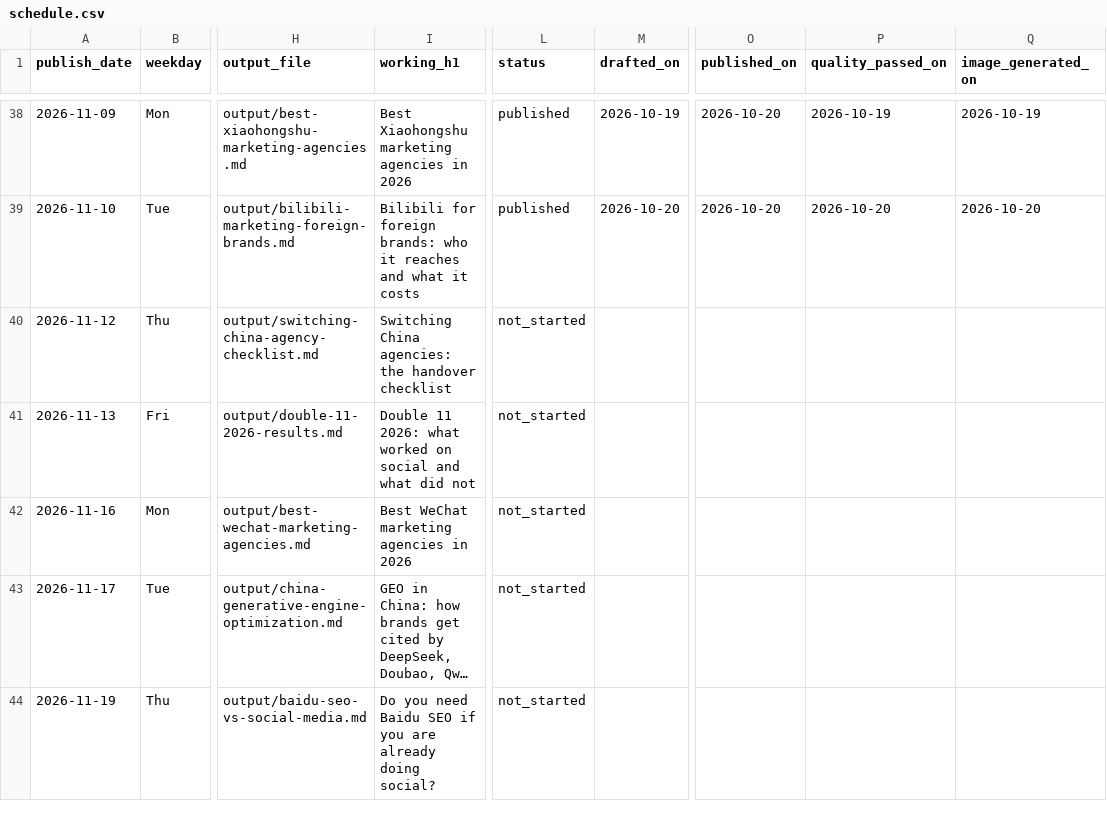
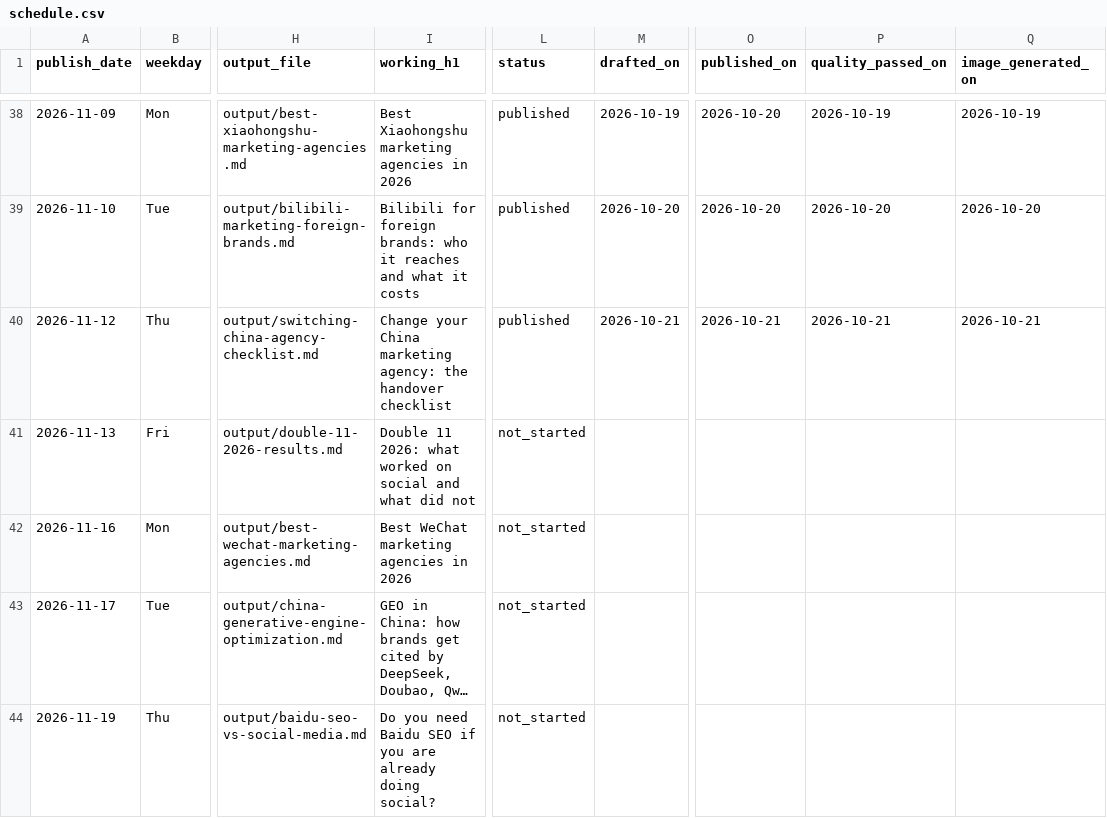
Before and after one commit to Lyric71/TheRedScroll, a CSV file: editorial/schedule.csv, drawn as a sheet; only a part is shown, gaps mark what is left out; long unchanged cells end in …; the diff names each change by its address in the sheet, - before the commit and + after, or states it on an @@ line.

Commit message:
feat(insights): publish switching-china-agency-checklist

```diff
--- a/editorial/schedule.csv
+++ b/editorial/schedule.csv
-I40 (working_h1): Switching China agencies: the handover…
+I40 (working_h1): Change your China marketing agency: the handover…
-L40 (status): not_started
+L40 (status): published
-M40 (drafted_on): (empty)
+M40 (drafted_on): 2026-10-21
-O40 (published_on): (empty)
+O40 (published_on): 2026-10-21
-P40 (quality_passed_on): (empty)
+P40 (quality_passed_on): 2026-10-21
-Q40 (image_generated_on): (empty)
+Q40 (image_generated_on): 2026-10-21
```
Also changed, not shown: 36 other files.
